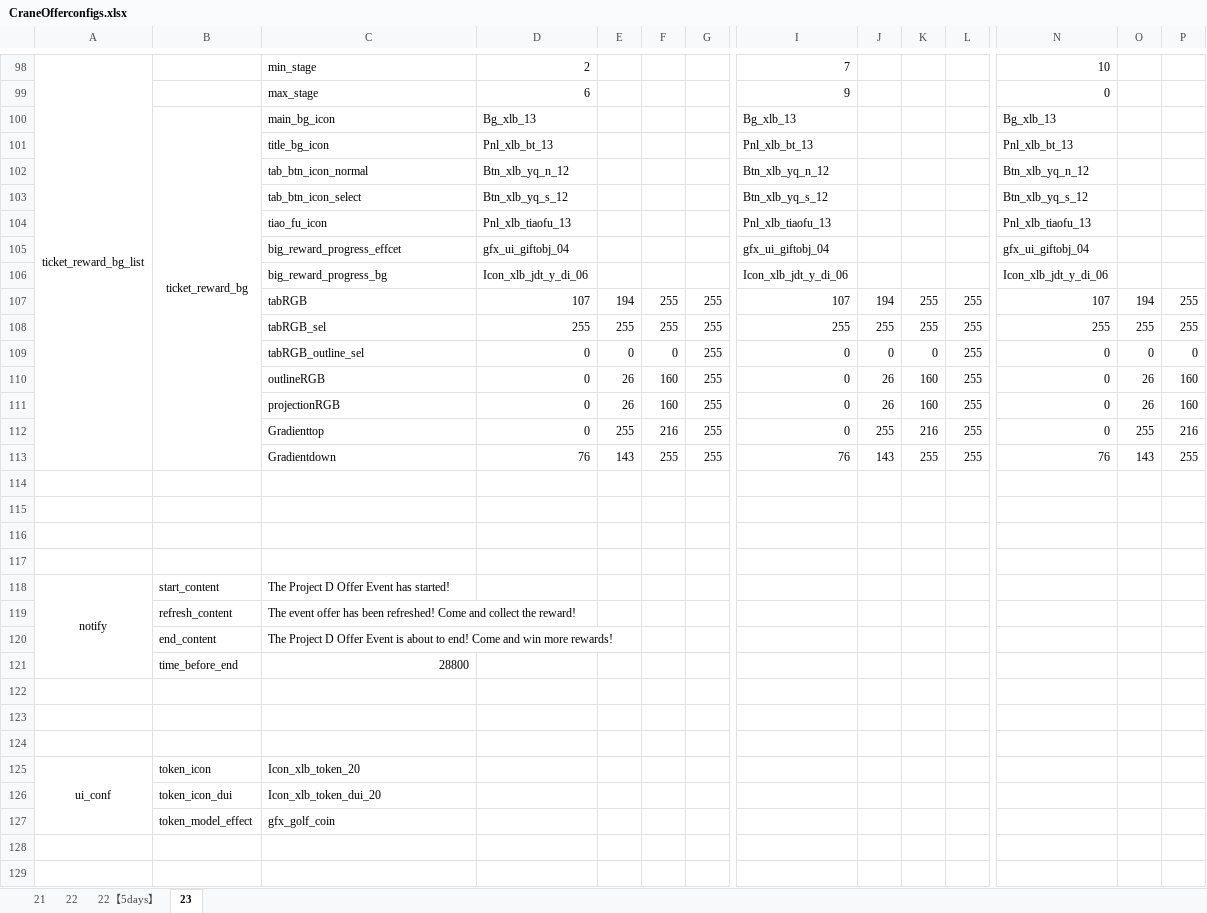
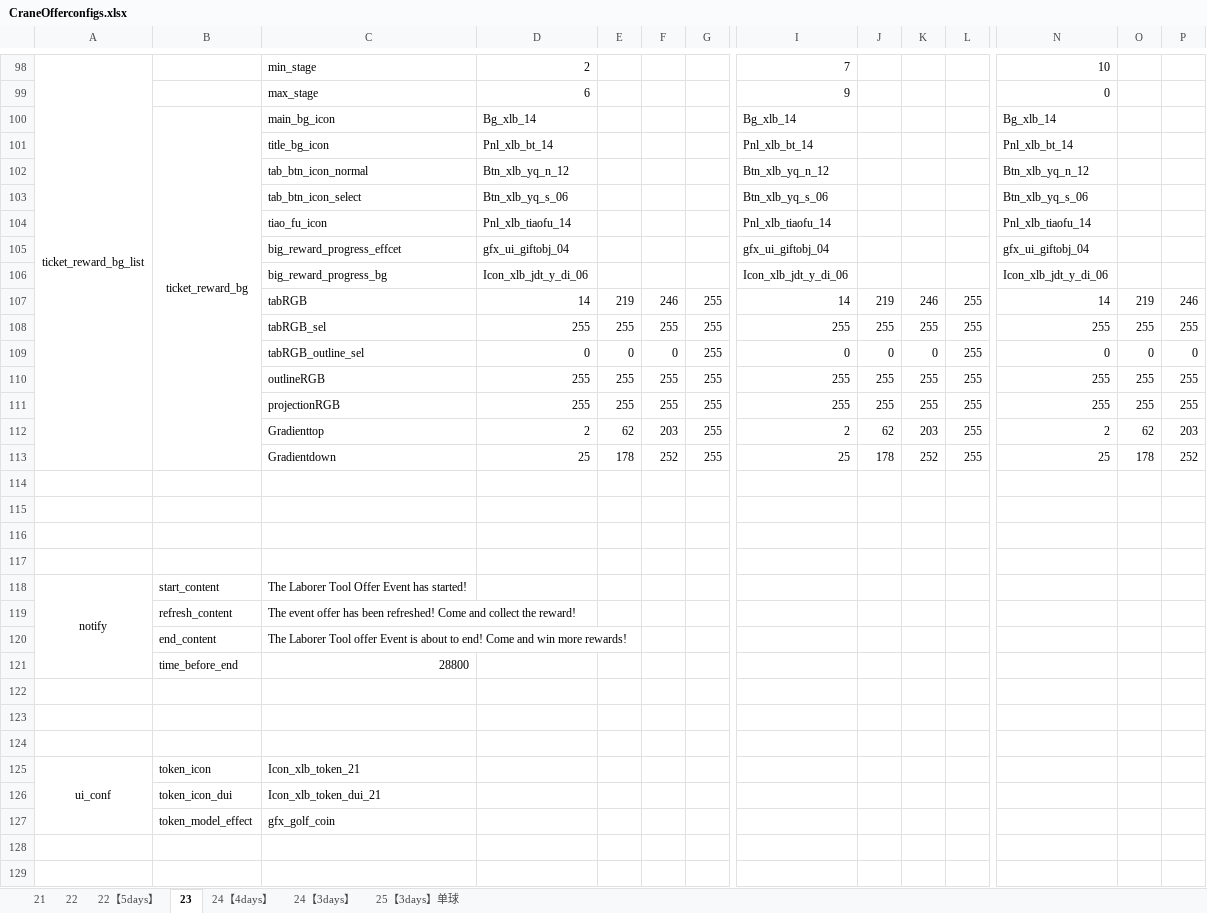
Before and after one commit to IntelHeartPrime/Gamedev_Tools, an Excel workbook: CraneOffer/CraneOfferconfigs.xlsx, sheet 23, drawn as a sheet; only a part is shown, gaps mark what is left out; values as stored, in another font and other column widths than the file's, no borders; removed rows and columns are numbered as before the commit, all else as after; rows hold the shown columns only; the diff covers the shown part only; the diff names each change by its address in the sheet, - before the commit and + after, or states it on an @@ line.

Commit message:
Update tools & config

```diff
--- a/CraneOffer/CraneOfferconfigs.xlsx (sheet 23)
+++ b/CraneOffer/CraneOfferconfigs.xlsx (sheet 23)
+sheet tab: 24【4days】
+sheet tab: 24【3days】
+sheet tab: 25【3days】单球
-D100: Bg_xlb_13
+D100: Bg_xlb_14
-I100: Bg_xlb_13
+I100: Bg_xlb_14
-N100: Bg_xlb_13
+N100: Bg_xlb_14
-D101: Pnl_xlb_bt_13
+D101: Pnl_xlb_bt_14
-I101: Pnl_xlb_bt_13
+I101: Pnl_xlb_bt_14
-N101: Pnl_xlb_bt_13
+N101: Pnl_xlb_bt_14
-D103: Btn_xlb_yq_s_12
+D103: Btn_xlb_yq_s_06
-I103: Btn_xlb_yq_s_12
+I103: Btn_xlb_yq_s_06
-N103: Btn_xlb_yq_s_12
+N103: Btn_xlb_yq_s_06
-D104: Pnl_xlb_tiaofu_13
+D104: Pnl_xlb_tiaofu_14
-I104: Pnl_xlb_tiaofu_13
+I104: Pnl_xlb_tiaofu_14
-N104: Pnl_xlb_tiaofu_13
+N104: Pnl_xlb_tiaofu_14
-row 107:  |  | tabRGB | 107 | 194 | 255 | 255 | 107 | 194 | 255 | 255 | 107 | 194 | 255
+row 107:  |  | tabRGB | 14 | 219 | 246 | 255 | 14 | 219 | 246 | 255 | 14 | 219 | 246
-row 110:  |  | outlineRGB | 0 | 26 | 160 | 255 | 0 | 26 | 160 | 255 | 0 | 26 | 160
-row 111:  |  | projectionRGB | 0 | 26 | 160 | 255 | 0 | 26 | 160 | 255 | 0 | 26 | 160
-row 112:  |  | Gradienttop | 0 | 255 | 216 | 255 | 0 | 255 | 216 | 255 | 0 | 255 | 216
-row 113:  |  | Gradientdown | 76 | 143 | 255 | 255 | 76 | 143 | 255 | 255 | 76 | 143 | 255
+row 110:  |  | outlineRGB | 255 | 255 | 255 | 255 | 255 | 255 | 255 | 255 | 255 | 255 | 255
+row 111:  |  | projectionRGB | 255 | 255 | 255 | 255 | 255 | 255 | 255 | 255 | 255 | 255 | 255
+row 112:  |  | Gradienttop | 2 | 62 | 203 | 255 | 2 | 62 | 203 | 255 | 2 | 62 | 203
+row 113:  |  | Gradientdown | 25 | 178 | 252 | 255 | 25 | 178 | 252 | 255 | 25 | 178 | 252
-C118: The Project D Offer Event has started!
+C118: The Laborer Tool Offer Event has started!
-C120: The Project D Offer Event is…
+C120: The Laborer Tool offer Event is…
-C125: Icon_xlb_token_20
+C125: Icon_xlb_token_21
-C126: Icon_xlb_token_dui_20
+C126: Icon_xlb_token_dui_21
```
Also changed, not shown: 4 added rows, 4 removed rows, 34 edited cells and cell formats elsewhere in this sheet, Special Challenge/SpcecialChallengeconfig.xlsx, 10 other files.
